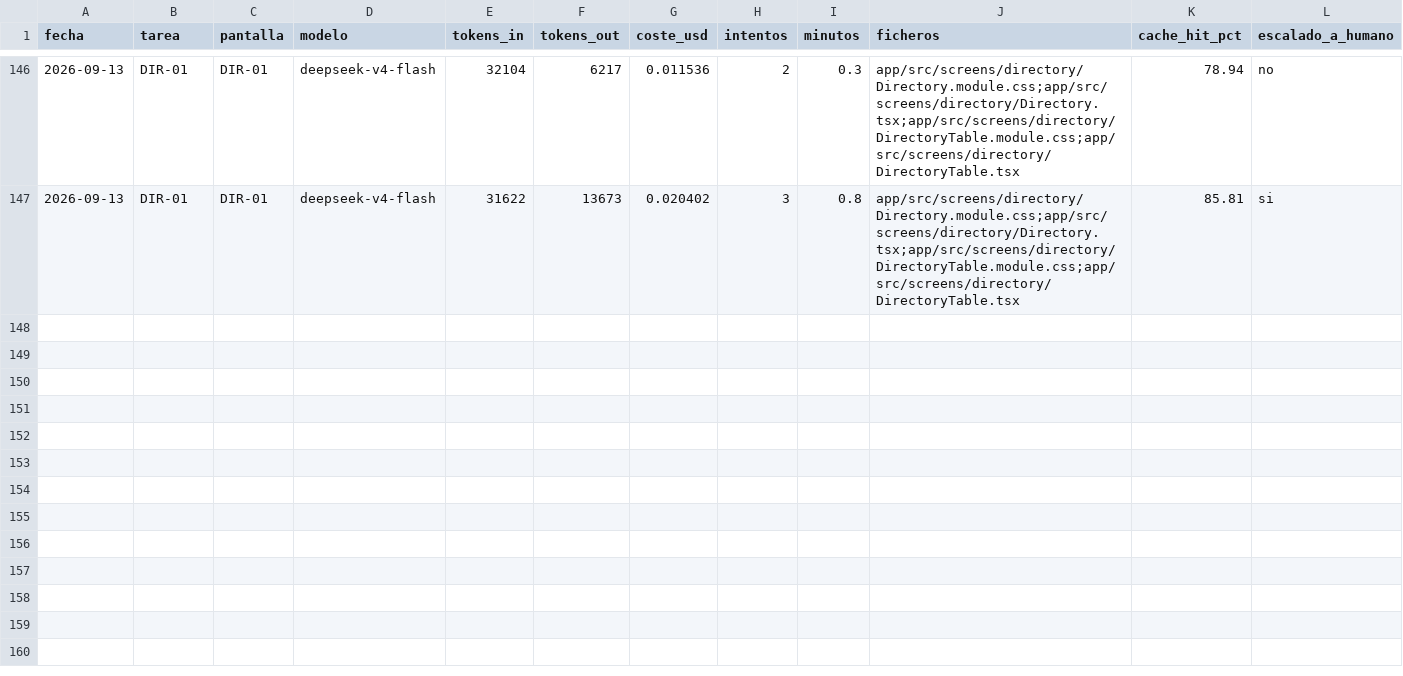
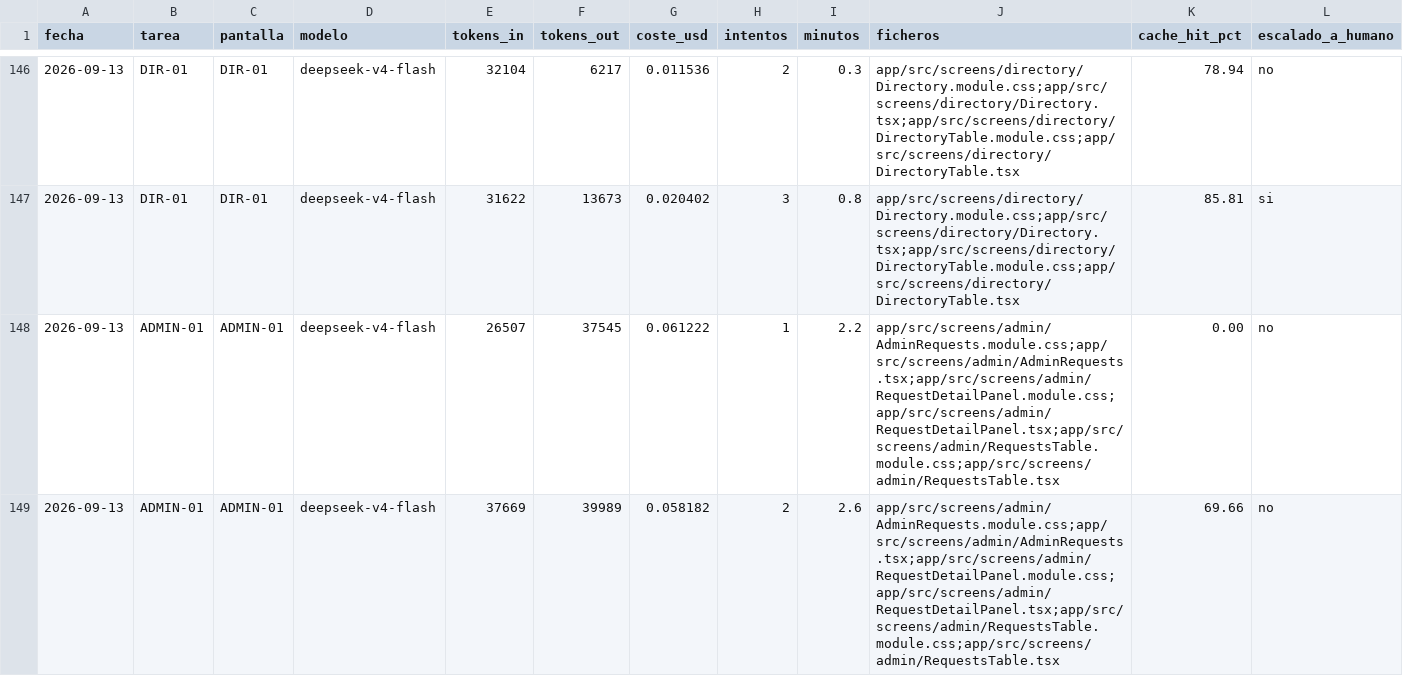
Before and after one commit to aguillensp-sudo/RinWorld.io, a CSV file: openspec/mvp/harness-metrics.csv, drawn as a sheet; only a part is shown, gaps mark what is left out; rows hold the shown columns only; the diff covers the shown part only; the diff names each change by its address in the sheet, - before the commit and + after, or states it on an @@ line.

```diff
--- a/openspec/mvp/harness-metrics.csv
+++ b/openspec/mvp/harness-metrics.csv
+row 148: 2026-09-13 | ADMIN-01 | ADMIN-01 | deepseek-v4-flash | 26507 | 37545 | 0.061222 | 1 | 2.2 | app/src/screens/admin/AdminRequests.module.css;app/src/screens/admin/AdminRequests.tsx;app/src/screens/admin/RequestDetailPanel.module.css;app/src/screens/admin/RequestDetailPanel.tsx;app/src/screens/admin/RequestsTable.module.css;app/src/screens/admin/RequestsTable.tsx | 0.00 | no
+row 149: 2026-09-13 | ADMIN-01 | ADMIN-01 | deepseek-v4-flash | 37669 | 39989 | 0.058182 | 2 | 2.6 | app/src/screens/admin/AdminRequests.module.css;app/src/screens/admin/AdminRequests.tsx;app/src/screens/admin/RequestDetailPanel.module.css;app/src/screens/admin/RequestDetailPanel.tsx;app/src/screens/admin/RequestsTable.module.css;app/src/screens/admin/RequestsTable.tsx | 69.66 | no
```
Also changed, not shown: 1 added row elsewhere in this file, openspec/mvp/orchestration-metrics.csv, 13 other files.
